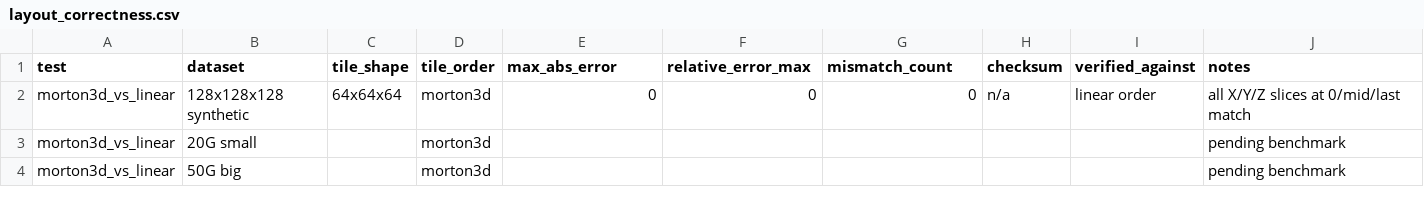
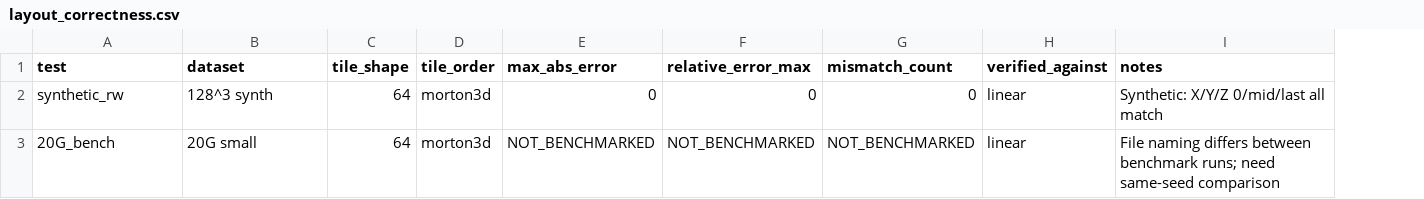
Before and after one commit to Chuan1937/ERWT3D, a CSV file: docs/results/layout_correctness.csv, drawn as a sheet; removed rows and columns are numbered as before the commit, all else as after; the diff names each change by its address in the sheet, - before the commit and + after, or states it on an @@ line.

```diff
--- a/docs/results/layout_correctness.csv
+++ b/docs/results/layout_correctness.csv
-column H (checksum), row 2: n/a
-A2 (test): morton3d_vs_linear
+A2 (test): synthetic_rw
-B2 (dataset): 128x128x128 synthetic
+B2 (dataset): 128^3 synth
-C2 (tile_shape): 64x64x64
+C2 (tile_shape): 64
-H2 (verified_against): linear order
+H2 (verified_against): linear
-I2 (notes): all X/Y/Z slices at 0/mid/last match
+I2 (notes): Synthetic: X/Y/Z 0/mid/last all match
-A3 (test): morton3d_vs_linear
+A3 (test): 20G_bench
-C3 (tile_shape): (empty)
+C3 (tile_shape): 64
-E3 (max_abs_error): (empty)
+E3 (max_abs_error): NOT_BENCHMARKED
-F3 (relative_error_max): (empty)
+F3 (relative_error_max): NOT_BENCHMARKED
-G3 (mismatch_count): (empty)
+G3 (mismatch_count): NOT_BENCHMARKED
-H3 (verified_against): (empty)
+H3 (verified_against): linear
-I3 (notes): pending benchmark
+I3 (notes): File naming differs between benchmark runs; need same-seed comparison
-row 4: morton3d_vs_linear | 50G big |  | morton3d |  |  |  |  |  | pending benchmark
```
Also changed, not shown: docs/results/layout_decision.csv, docs/results/layout_morton_vs_linear.csv, 5 other files.
